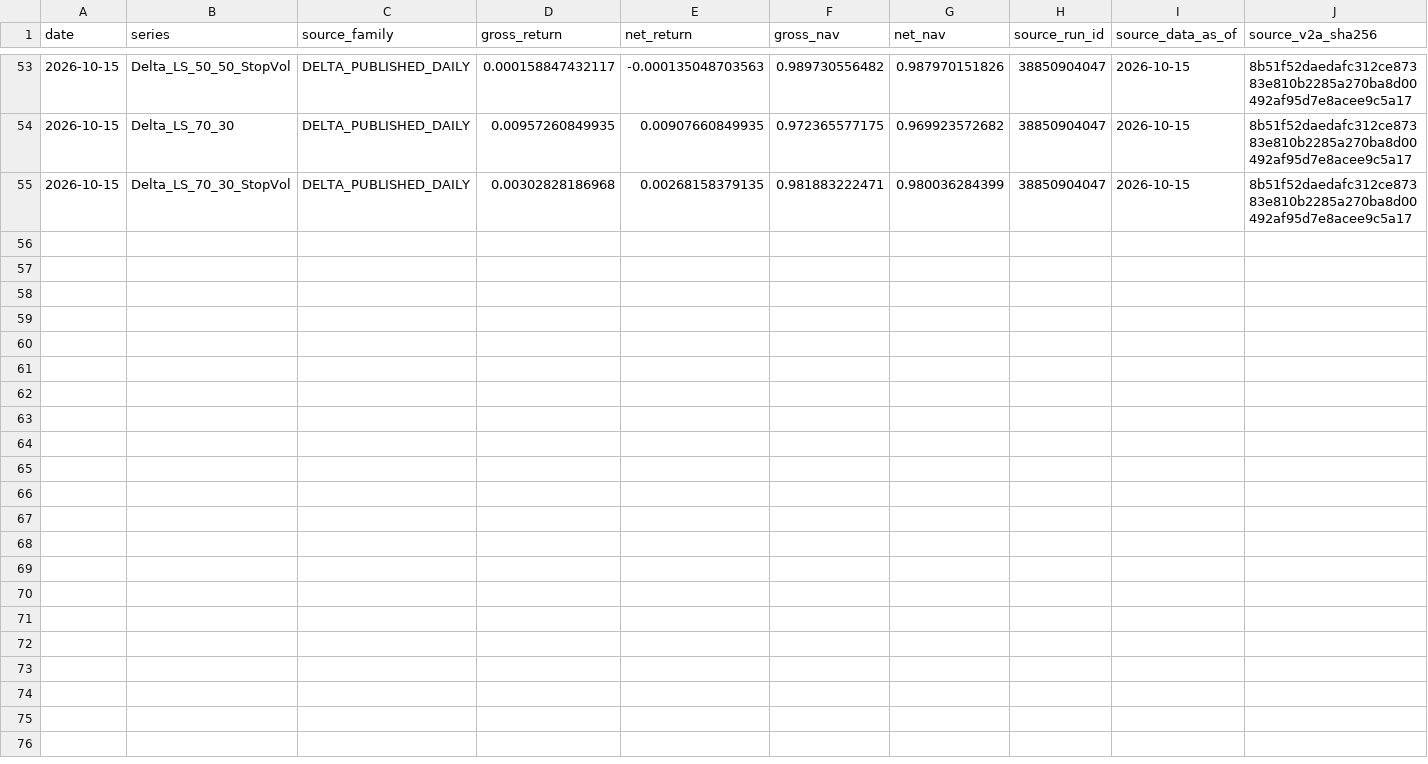
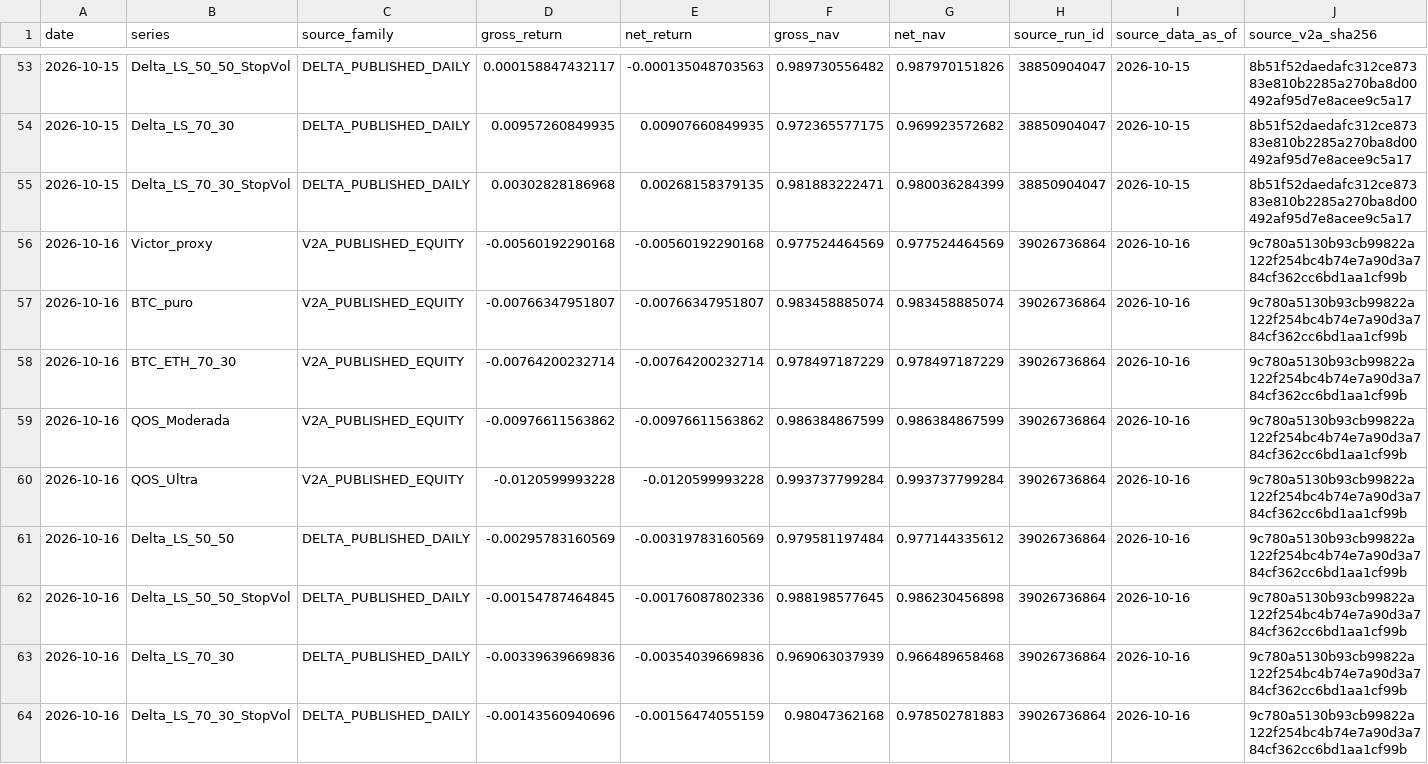
Before and after one commit to vmasardinha-coder/QRDS, a CSV file: runtime/ledgers/bull_replay_live_shadow/epochs/independent_20261009/DAILY_LEDGER.csv, drawn as a sheet; only a part is shown, gaps mark what is left out; rows hold the shown columns only; the diff names each change by its address in the sheet, - before the commit and + after, or states it on an @@ line.

Commit message:
Audit Bull Replay delivery 39026736864

```diff
--- a/runtime/ledgers/bull_replay_live_shadow/epochs/independent_20261009/DAILY_LEDGER.csv
+++ b/runtime/ledgers/bull_replay_live_shadow/epochs/independent_20261009/DAILY_LEDGER.csv
+row 56: 2026-10-16 | Victor_proxy | V2A_PUBLISHED_EQUITY | -0.00560192290168 | -0.00560192290168 | 0.977524464569 | 0.977524464569 | 39026736864 | 2026-10-16 | 9c780a5130b93cb99822a122f254bc4b74e7a90d3a784cf362cc6bd1aa1cf99b
+row 57: 2026-10-16 | BTC_puro | V2A_PUBLISHED_EQUITY | -0.00766347951807 | -0.00766347951807 | 0.983458885074 | 0.983458885074 | 39026736864 | 2026-10-16 | 9c780a5130b93cb99822a122f254bc4b74e7a90d3a784cf362cc6bd1aa1cf99b
+row 58: 2026-10-16 | BTC_ETH_70_30 | V2A_PUBLISHED_EQUITY | -0.00764200232714 | -0.00764200232714 | 0.978497187229 | 0.978497187229 | 39026736864 | 2026-10-16 | 9c780a5130b93cb99822a122f254bc4b74e7a90d3a784cf362cc6bd1aa1cf99b
+row 59: 2026-10-16 | QOS_Moderada | V2A_PUBLISHED_EQUITY | -0.00976611563862 | -0.00976611563862 | 0.986384867599 | 0.986384867599 | 39026736864 | 2026-10-16 | 9c780a5130b93cb99822a122f254bc4b74e7a90d3a784cf362cc6bd1aa1cf99b
+row 60: 2026-10-16 | QOS_Ultra | V2A_PUBLISHED_EQUITY | -0.0120599993228 | -0.0120599993228 | 0.993737799284 | 0.993737799284 | 39026736864 | 2026-10-16 | 9c780a5130b93cb99822a122f254bc4b74e7a90d3a784cf362cc6bd1aa1cf99b
+row 61: 2026-10-16 | Delta_LS_50_50 | DELTA_PUBLISHED_DAILY | -0.00295783160569 | -0.00319783160569 | 0.979581197484 | 0.977144335612 | 39026736864 | 2026-10-16 | 9c780a5130b93cb99822a122f254bc4b74e7a90d3a784cf362cc6bd1aa1cf99b
+row 62: 2026-10-16 | Delta_LS_50_50_StopVol | DELTA_PUBLISHED_DAILY | -0.00154787464845 | -0.00176087802336 | 0.988198577645 | 0.986230456898 | 39026736864 | 2026-10-16 | 9c780a5130b93cb99822a122f254bc4b74e7a90d3a784cf362cc6bd1aa1cf99b
+row 63: 2026-10-16 | Delta_LS_70_30 | DELTA_PUBLISHED_DAILY | -0.00339639669836 | -0.00354039669836 | 0.969063037939 | 0.966489658468 | 39026736864 | 2026-10-16 | 9c780a5130b93cb99822a122f254bc4b74e7a90d3a784cf362cc6bd1aa1cf99b
+row 64: 2026-10-16 | Delta_LS_70_30_StopVol | DELTA_PUBLISHED_DAILY | -0.00143560940696 | -0.00156474055159 | 0.98047362168 | 0.978502781883 | 39026736864 | 2026-10-16 | 9c780a5130b93cb99822a122f254bc4b74e7a90d3a784cf362cc6bd1aa1cf99b
```
Also changed, not shown: 2 other files.
